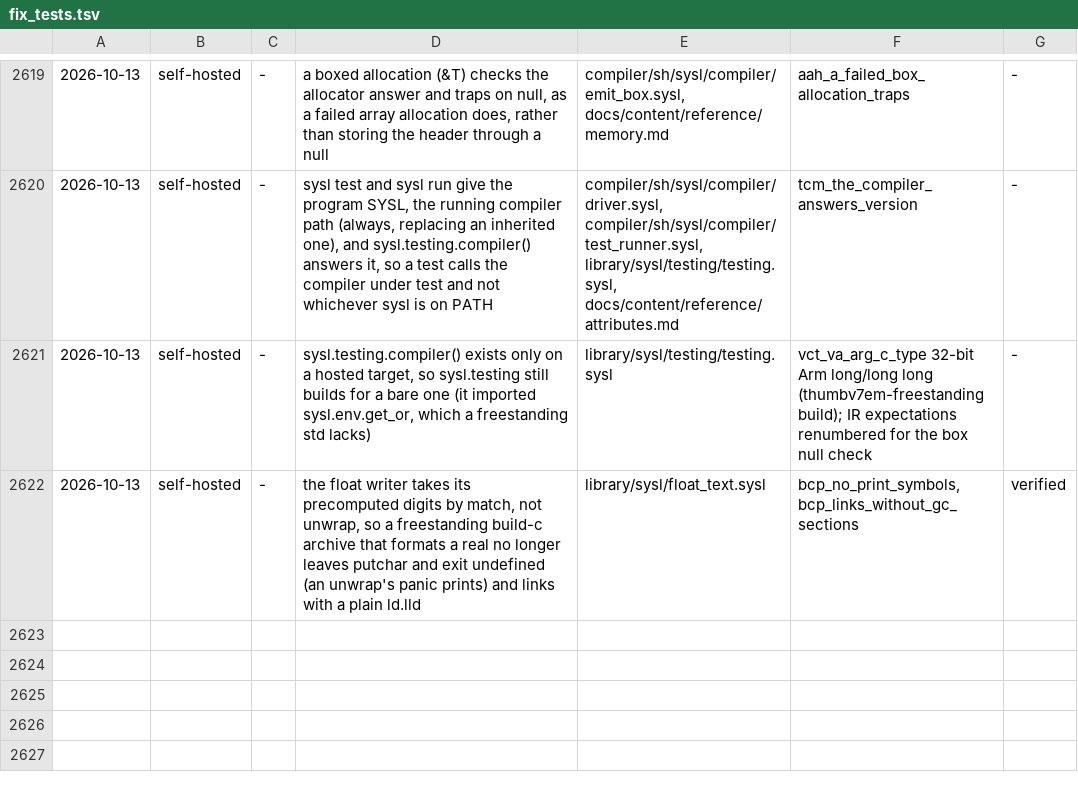
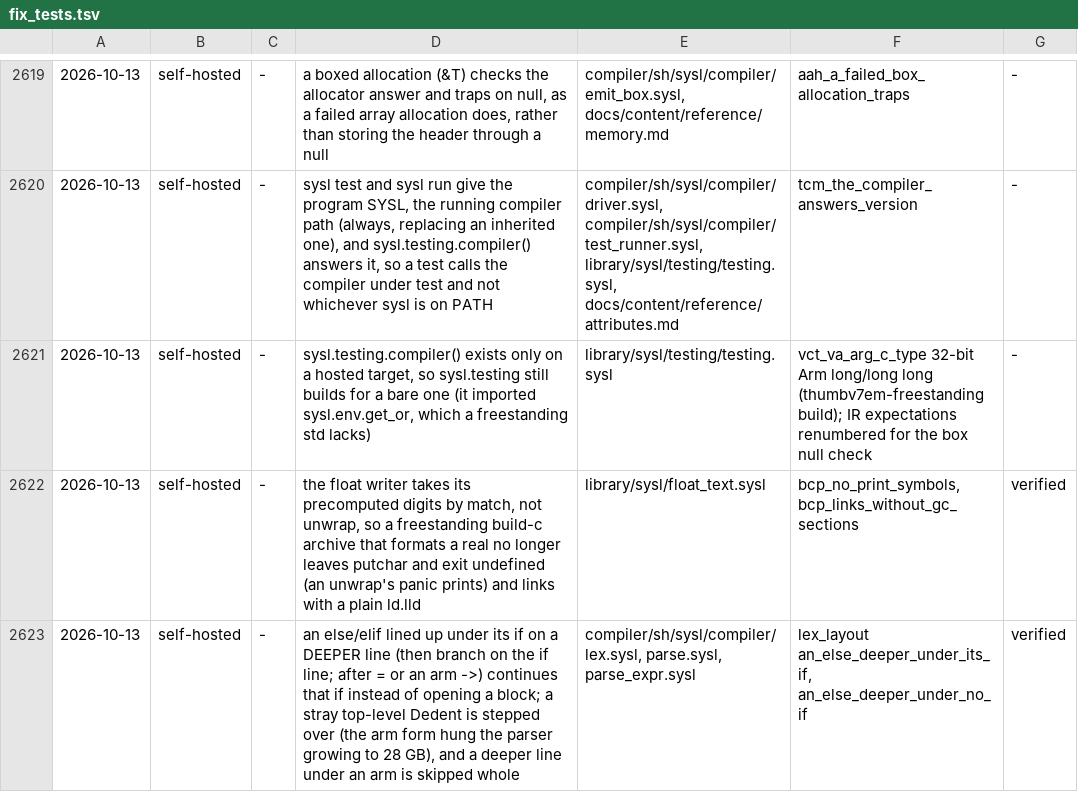
Before and after one commit to sysl-lang/sysl, a TSV file: scripts/fix_tests.tsv, drawn as a sheet; only a part is shown, gaps mark what is left out.

```diff
--- a/scripts/fix_tests.tsv
+++ b/scripts/fix_tests.tsv
@@ -2622 +2622,2 @@
 2026-10-13	self-hosted	-	the float writer takes its precomputed digits by match, not unwrap, so a freestanding build-c archive that formats a real no longer leaves putchar and exit undefined (an unwrap's panic prints) and links with a plain ld.lld	library/sysl/float_text.sysl	bcp_no_print_symbols, bcp_links_without_gc_sections	verified
+2026-10-13	self-hosted	-	an else/elif lined up under its if on a DEEPER line (then branch on the if line; after = or an arm ->) continues that if instead of opening a block; a stray top-level Dedent is stepped over (the arm form hung the parser growing to 28 GB), and a deeper line under an arm is skipped whole	compiler/sh/sysl/compiler/lex.sysl, parse.sysl, parse_expr.sysl	lex_layout an_else_deeper_under_its_if, an_else_deeper_under_no_if	verified
```
Also changed, not shown: 5 other files.
